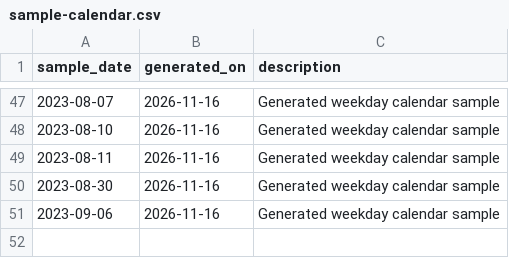
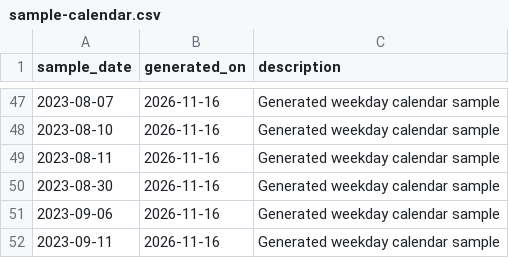
Before and after one commit to skpatil6201/resume-builder, a CSV file: sample-calendar.csv, drawn as a sheet; only a part is shown, gaps mark what is left out.

Commit message:
extended weekday list

```diff
--- a/sample-calendar.csv
+++ b/sample-calendar.csv
@@ -51 +51,2 @@ sample_date,generated_on,description
 2023-09-06,2026-11-16,Generated weekday calendar sample
+2023-09-11,2026-11-16,Generated weekday calendar sample
```
